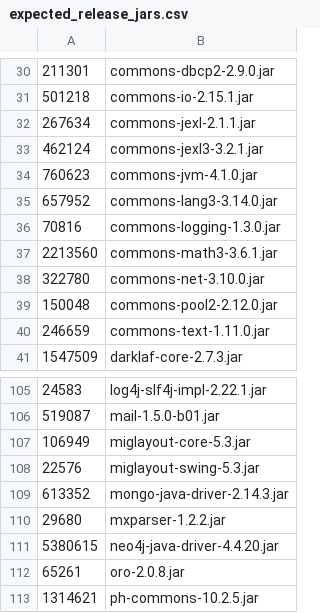
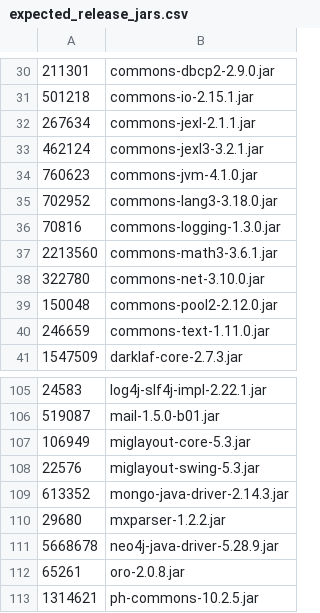
Before and after one commit to Optum/jmeter, a CSV file: src/dist/src/dist/expected_release_jars.csv, drawn as a sheet; only a part is shown, gaps mark what is left out; removed rows and columns are numbered as before the commit, all else as after; the diff names each change by its address in the sheet, - before the commit and + after, or states it on an @@ line.

Commit message:
Upgrade commons-lang3 to 3.18.0

```diff
--- a/src/dist/src/dist/expected_release_jars.csv
+++ b/src/dist/src/dist/expected_release_jars.csv
-row 35: 657952 | commons-lang3-3.14.0.jar
+row 35: 702952 | commons-lang3-3.18.0.jar
-row 111: 5380615 | neo4j-java-driver-4.4.20.jar
+row 111: 5668678 | neo4j-java-driver-5.28.9.jar
```
Also changed, not shown: 10 other files.
